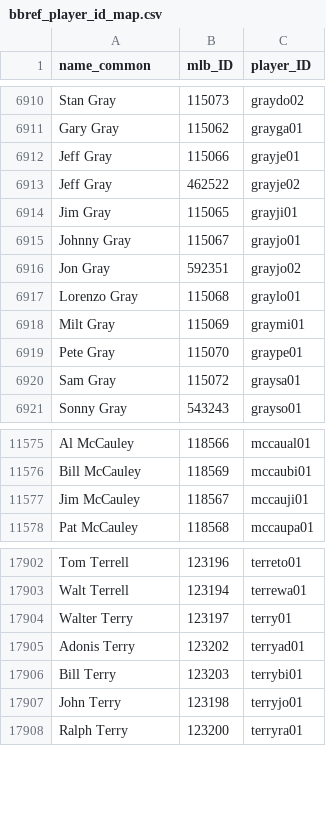
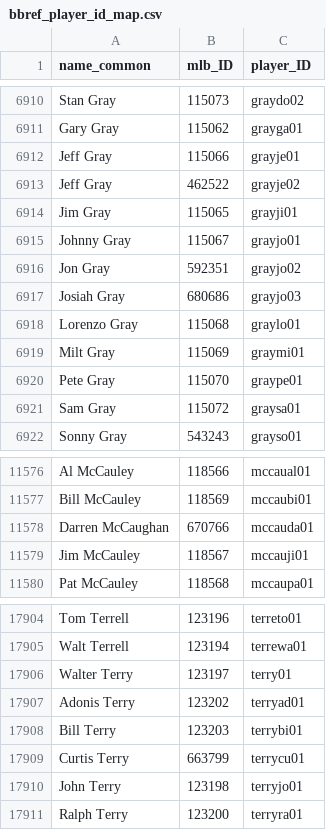
Before and after one commit to a-luna/vigorish, a CSV file: src/vigorish/setup/csv/bbref_player_id_map.csv, drawn as a sheet; only a part is shown, gaps mark what is left out; the diff names each change by its address in the sheet, - before the commit and + after, or states it on an @@ line.

```diff
--- a/src/vigorish/setup/csv/bbref_player_id_map.csv
+++ b/src/vigorish/setup/csv/bbref_player_id_map.csv
+row 6917: Josiah Gray | 680686 | grayjo03
+row 11578: Darren McCaughan | 670766 | mccauda01
+row 17909: Curtis Terry | 663799 | terrycu01
```
Also changed, not shown: src/vigorish/setup/csv/bbref_player_team_map.csv, 7 other files.
